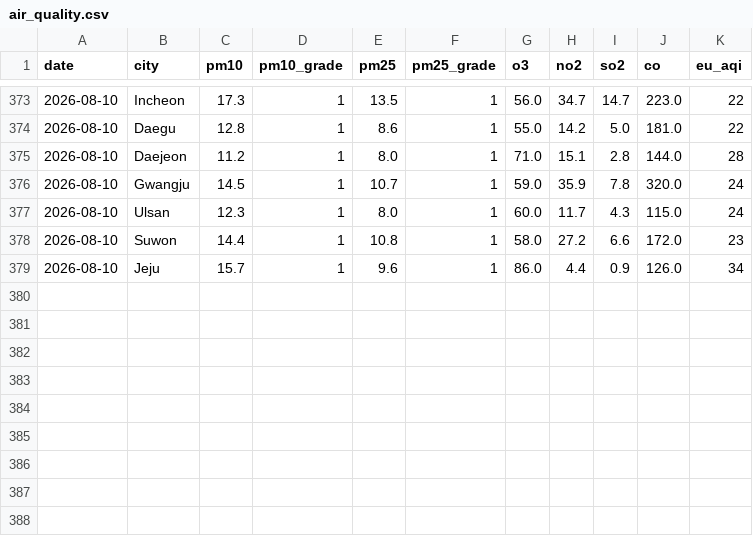
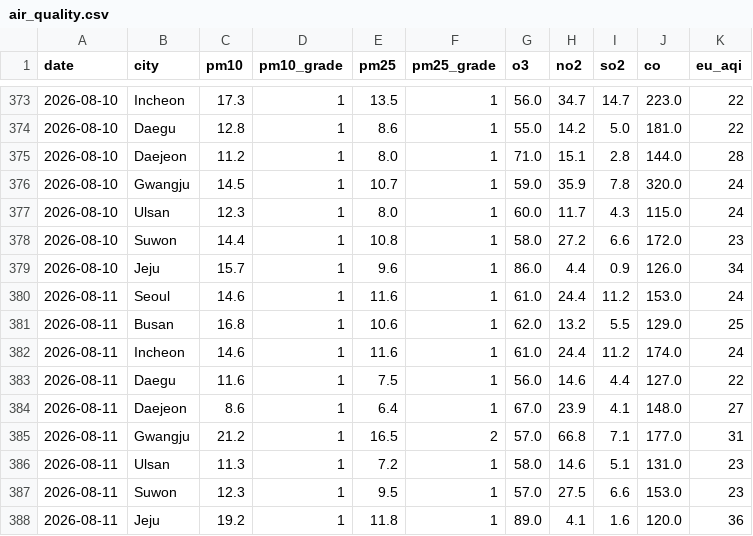
Before and after one commit to icedo724/data_collection, a CSV file: data/environment/air_quality.csv, drawn as a sheet; only a part is shown, gaps mark what is left out.

```diff
--- a/data/environment/air_quality.csv
+++ b/data/environment/air_quality.csv
@@ -379 +379,10 @@
 2026-08-10,Jeju,15.7,1,9.6,1,86.0,4.4,0.9,126.0,34
+2026-08-11,Seoul,14.6,1,11.6,1,61.0,24.4,11.2,153.0,24
+2026-08-11,Busan,16.8,1,10.6,1,62.0,13.2,5.5,129.0,25
+2026-08-11,Incheon,14.6,1,11.6,1,61.0,24.4,11.2,174.0,24
+2026-08-11,Daegu,11.6,1,7.5,1,56.0,14.6,4.4,127.0,22
+2026-08-11,Daejeon,8.6,1,6.4,1,67.0,23.9,4.1,148.0,27
+2026-08-11,Gwangju,21.2,1,16.5,2,57.0,66.8,7.1,177.0,31
+2026-08-11,Ulsan,11.3,1,7.2,1,58.0,14.6,5.1,131.0,23
+2026-08-11,Suwon,12.3,1,9.5,1,57.0,27.5,6.6,153.0,23
+2026-08-11,Jeju,19.2,1,11.8,1,89.0,4.1,1.6,120.0,36
```
Also changed, not shown: data/environment/earthquakes.csv, data/environment/weather.csv, 8 other files.
